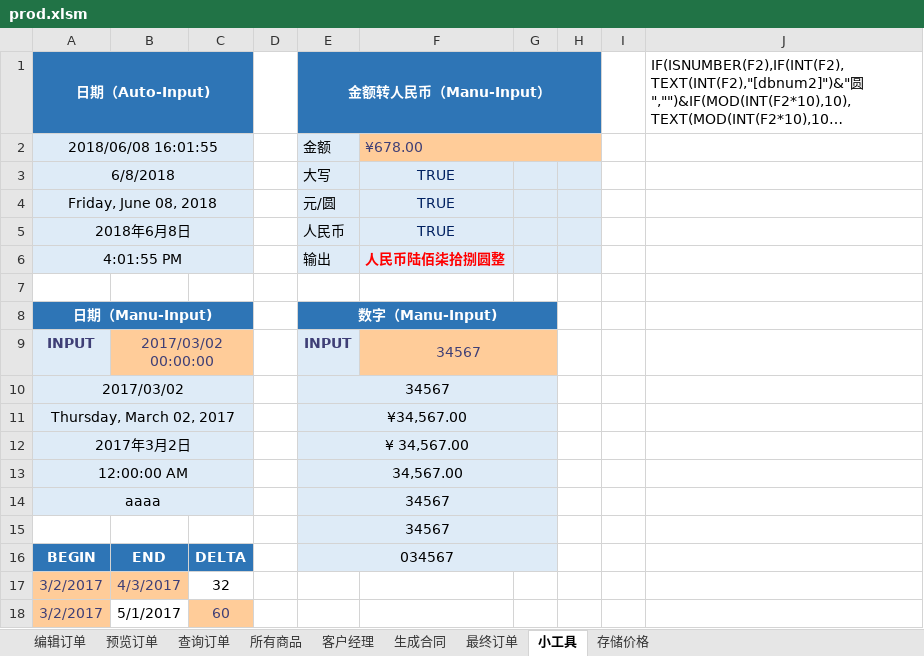
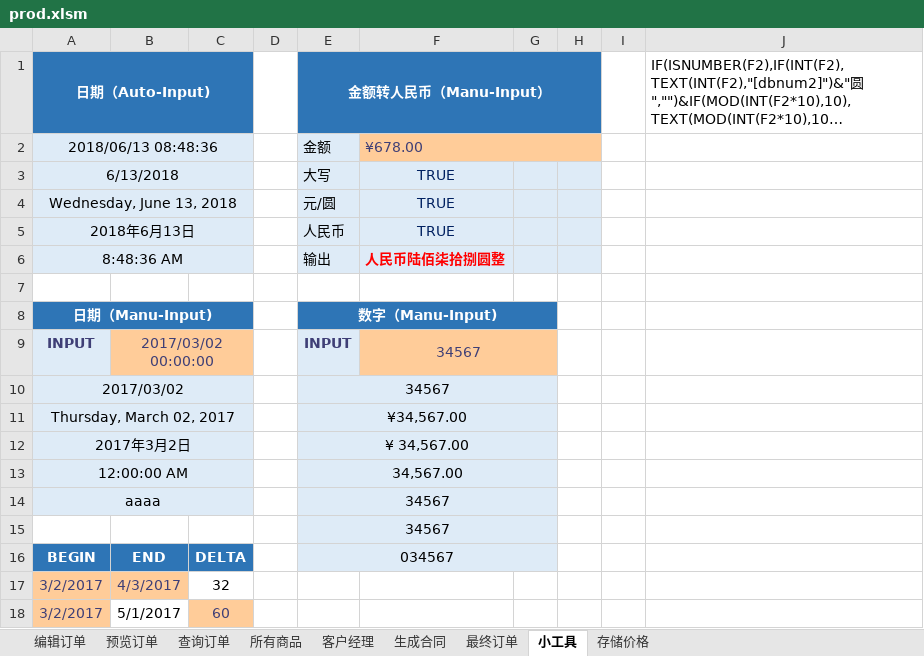
Before and after one commit to qcyfred2/pricer, an Excel workbook: pricer/excel/prod.xlsm, sheet 小工具, drawn as a sheet; long unchanged cells end in …; values as stored, in another font and other column widths than the file's, no borders; the diff names each change by its address in the sheet, - before the commit and + after, or states it on an @@ line.

```diff
--- a/pricer/excel/prod.xlsm (sheet 小工具)
+++ b/pricer/excel/prod.xlsm (sheet 小工具)
-A2 (日期（Auto-Input)): 2018/06/08 16:01:55
+A2 (日期（Auto-Input)): 2018/06/13 08:48:36
-A3 (日期（Auto-Input)): 6/8/2018
+A3 (日期（Auto-Input)): 6/13/2018
-A4 (日期（Auto-Input)): Friday, June 08, 2018
+A4 (日期（Auto-Input)): Wednesday, June 13, 2018
-A5 (日期（Auto-Input)): 2018年6月8日
+A5 (日期（Auto-Input)): 2018年6月13日
-A6 (日期（Auto-Input)): 4:01:55 PM
+A6 (日期（Auto-Input)): 8:48:36 AM
```
Also changed, not shown: sheet 编辑订单.
